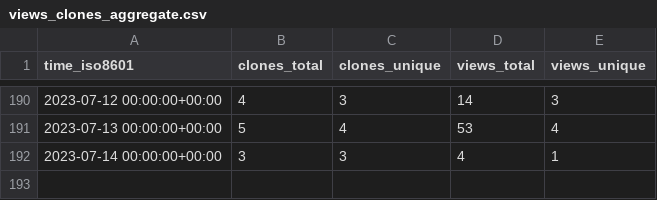
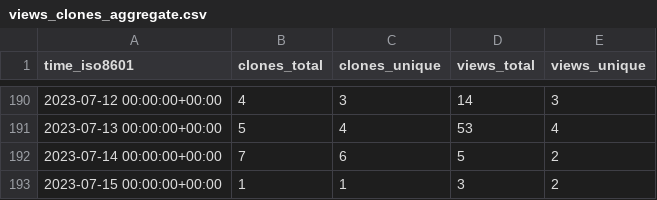
Before and after one commit to jongpie/NebulaCacheManager, a CSV file: jongpie/NebulaCacheManager/ghrs-data/views_clones_aggregate.csv, drawn as a sheet; only a part is shown, gaps mark what is left out.

```diff
--- a/jongpie/NebulaCacheManager/ghrs-data/views_clones_aggregate.csv
+++ b/jongpie/NebulaCacheManager/ghrs-data/views_clones_aggregate.csv
@@ -191,2 +191,3 @@ time_iso8601,clones_total,clones_unique,views_total,views_unique
 2023-07-13 00:00:00+00:00,5,4,53,4
-2023-07-14 00:00:00+00:00,3,3,4,1
+2023-07-14 00:00:00+00:00,7,6,5,2
+2023-07-15 00:00:00+00:00,1,1,3,2
```
Also changed, not shown: 1 other file.
